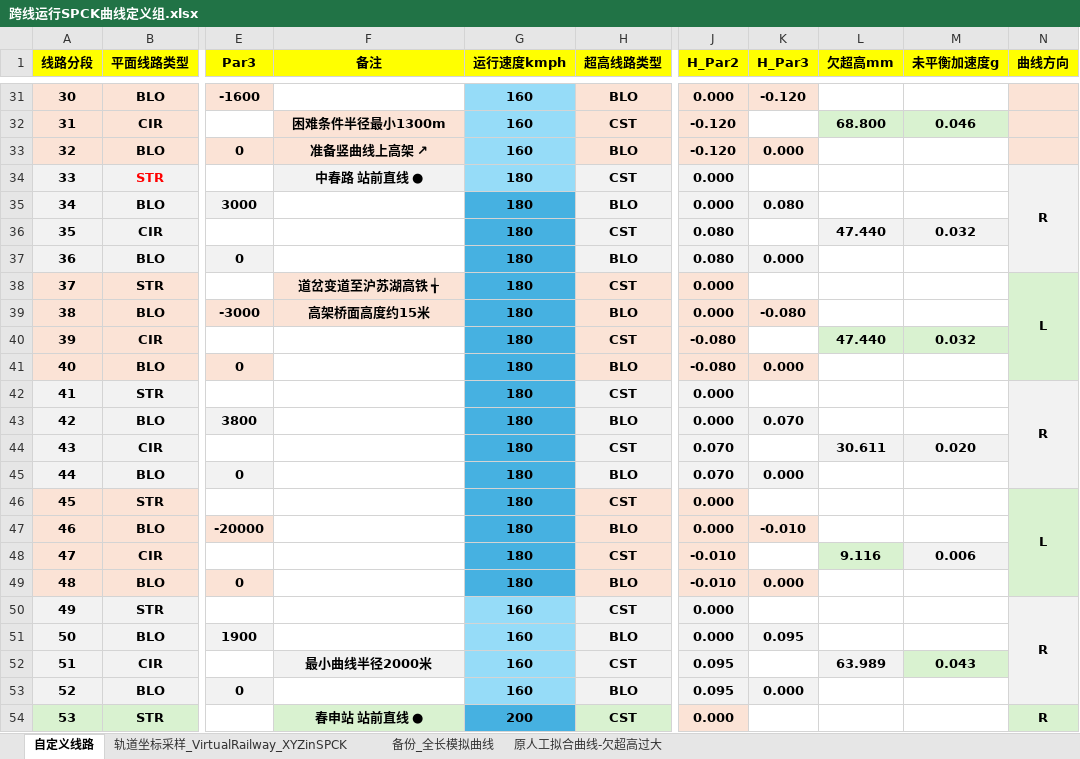
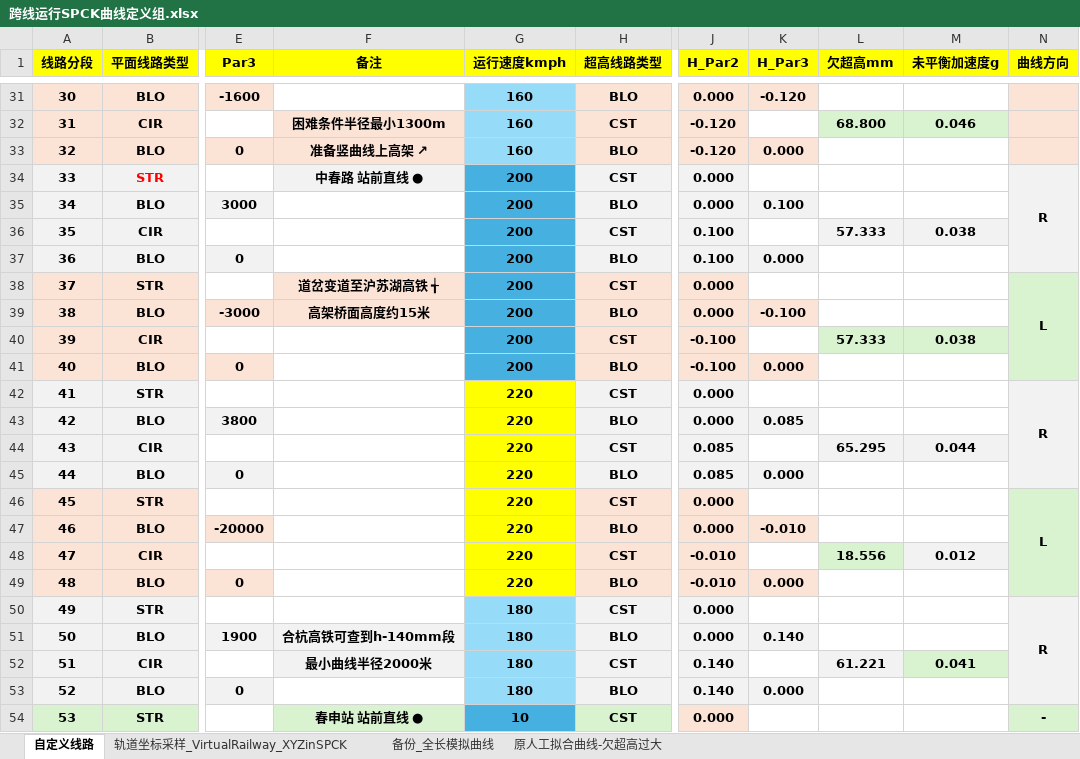
Before and after one commit to wenquantongxin/ROS2WithSPCK, an Excel workbook: docs/跨线运行SPCK曲线定义组.xlsx, sheet 自定义线路, drawn as a sheet; only a part is shown, gaps mark what is left out; values as stored, in another font and other column widths than the file's, no borders; the diff covers the shown part only; the diff names each change by its address in the sheet, - before the commit and + after, or states it on an @@ line.

```diff
--- a/docs/跨线运行SPCK曲线定义组.xlsx (sheet 自定义线路)
+++ b/docs/跨线运行SPCK曲线定义组.xlsx (sheet 自定义线路)
-G34:G41 (运行速度kmph): 180
+G34:G41 (运行速度kmph): 200
-G34 fill: #96DCF8
+G34 fill: #46B1E1
-K35 (H_Par3): 0.080
+K35 (H_Par3): 0.100
-J36:J37 (H_Par2): 0.080
+J36:J37 (H_Par2): 0.100
-L36 (欠超高mm): 47.440
+L36 (欠超高mm): 57.333
-M36 (未平衡加速度g): 0.032
+M36 (未平衡加速度g): 0.038
-K39 (H_Par3): -0.080
+K39 (H_Par3): -0.100
-J40:J41 (H_Par2): -0.080
+J40:J41 (H_Par2): -0.100
-L40 (欠超高mm): 47.440
+L40 (欠超高mm): 57.333
-M40 (未平衡加速度g): 0.032
+M40 (未平衡加速度g): 0.038
-G42:G49 (运行速度kmph): 180
+G42:G49 (运行速度kmph): 220
-G42:G49 fill: #46B1E1
+G42:G49 fill: #FFFF00
-K43 (H_Par3): 0.070
+K43 (H_Par3): 0.085
-J44:J45 (H_Par2): 0.070
+J44:J45 (H_Par2): 0.085
-L44 (欠超高mm): 30.611
+L44 (欠超高mm): 65.295
-M44 (未平衡加速度g): 0.020
+M44 (未平衡加速度g): 0.044
-L48 (欠超高mm): 9.116
+L48 (欠超高mm): 18.556
-M48 (未平衡加速度g): 0.006
+M48 (未平衡加速度g): 0.012
-G50:G53 (运行速度kmph): 160
+G50:G53 (运行速度kmph): 180
-F51 (备注): (empty)
+F51 (备注): 合杭高铁可查到h-140mm段
-F51 fill: none
+F51 fill: #F2F2F2
-K51 (H_Par3): 0.095
+K51 (H_Par3): 0.140
-J52:J53 (H_Par2): 0.095
+J52:J53 (H_Par2): 0.140
-L52 (欠超高mm): 63.989
+L52 (欠超高mm): 61.221
-M52 (未平衡加速度g): 0.043
+M52 (未平衡加速度g): 0.041
-G54 (运行速度kmph): 200
+G54 (运行速度kmph): 10
-N54 (曲线方向): R
+N54 (曲线方向): -
```
Also changed, not shown: 6 edited cells and cell formats elsewhere in this sheet, docs/Y_output.xlsx, 8 other files.
